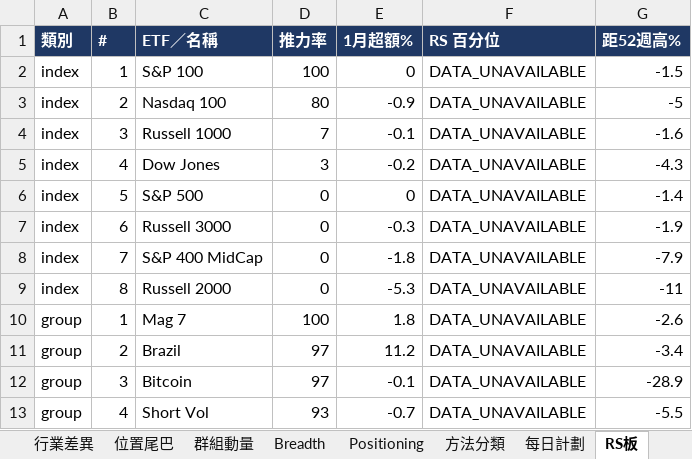
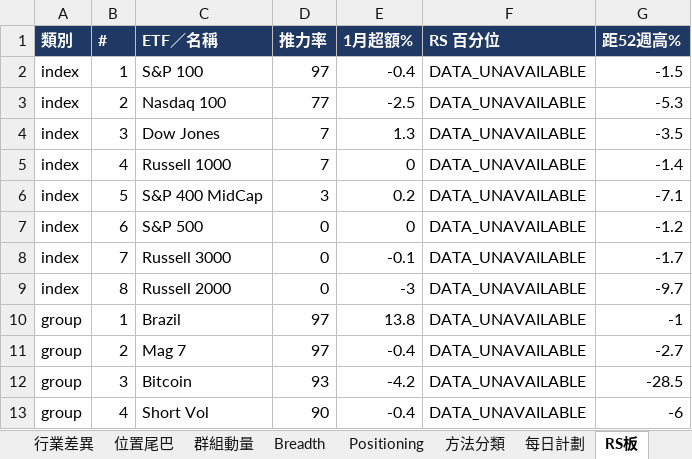
Before and after one commit to Desmondddkey/trading-desk, an Excel workbook: db/site_db_2026-10-16.xlsx, sheet RS板, drawn as a sheet; only a part is shown; values as stored, in another font and other column widths than the file's, no borders; removed rows and columns are numbered as before the commit, all else as after; the diff covers the shown part only; the diff names each change by its address in the sheet, - before the commit and + after, or states it on an @@ line.

```diff
--- a/db/site_db_2026-10-16.xlsx (sheet RS板)
+++ b/db/site_db_2026-10-16.xlsx (sheet RS板)
-D2 (推力率): 100
+D2 (推力率): 97
-E2 (1月超額%): 0
+E2 (1月超額%): -0.4
-D3 (推力率): 80
+D3 (推力率): 77
-E3 (1月超額%): -0.9
+E3 (1月超額%): -2.5
-G3 (距52週高%): -5
+G3 (距52週高%): -5.3
-row 4: index | 3 | Russell 1000 | 7 | -0.1 | DATA_UNAVAILABLE | -1.6
-B4 (#): 4
+B4 (#): 3
-D4 (推力率): 3
+D4 (推力率): 7
-E4 (1月超額%): -0.2
+E4 (1月超額%): 1.3
-G4 (距52週高%): -4.3
+G4 (距52週高%): -3.5
+row 5: index | 4 | Russell 1000 | 7 | 0 | DATA_UNAVAILABLE | -1.4
+row 6: index | 5 | S&P 400 MidCap | 3 | 0.2 | DATA_UNAVAILABLE | -7.1
-B7 (#): 5
+B7 (#): 6
-G7 (距52週高%): -1.4
+G7 (距52週高%): -1.2
-B8 (#): 6
+B8 (#): 7
-E8 (1月超額%): -0.3
+E8 (1月超額%): -0.1
-G8 (距52週高%): -1.9
+G8 (距52週高%): -1.7
-row 8: index | 7 | S&P 400 MidCap | 0 | -1.8 | DATA_UNAVAILABLE | -7.9
-E9 (1月超額%): -5.3
+E9 (1月超額%): -3
-G9 (距52週高%): -11
+G9 (距52週高%): -9.7
-row 10: group | 1 | Mag 7 | 100 | 1.8 | DATA_UNAVAILABLE | -2.6
-B10 (#): 2
+B10 (#): 1
-E10 (1月超額%): 11.2
+E10 (1月超額%): 13.8
-G10 (距52週高%): -3.4
+G10 (距52週高%): -1
+row 11: group | 2 | Mag 7 | 97 | -0.4 | DATA_UNAVAILABLE | -2.7
-D12 (推力率): 97
+D12 (推力率): 93
-E12 (1月超額%): -0.1
+E12 (1月超額%): -4.2
-G12 (距52週高%): -28.9
+G12 (距52週高%): -28.5
-D13 (推力率): 93
+D13 (推力率): 90
-E13 (1月超額%): -0.7
+E13 (1月超額%): -0.4
-G13 (距52週高%): -5.5
+G13 (距52週高%): -6
```
Also changed, not shown: 20 added rows, 20 removed rows and 164 edited cells elsewhere in this sheet, sheet 領導股, sheet 最強1週, sheet 1CM回調, sheet 行業差異, sheet 行業輪動, sheet Breadth, 1 more sheet, db/site_db_history.xlsx, 46 other files.
